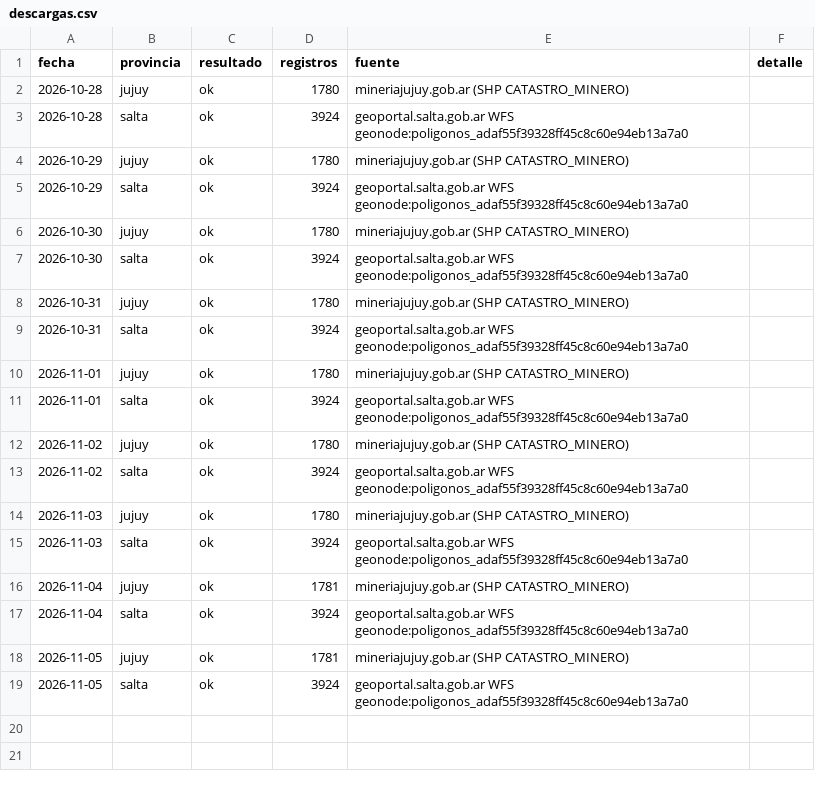
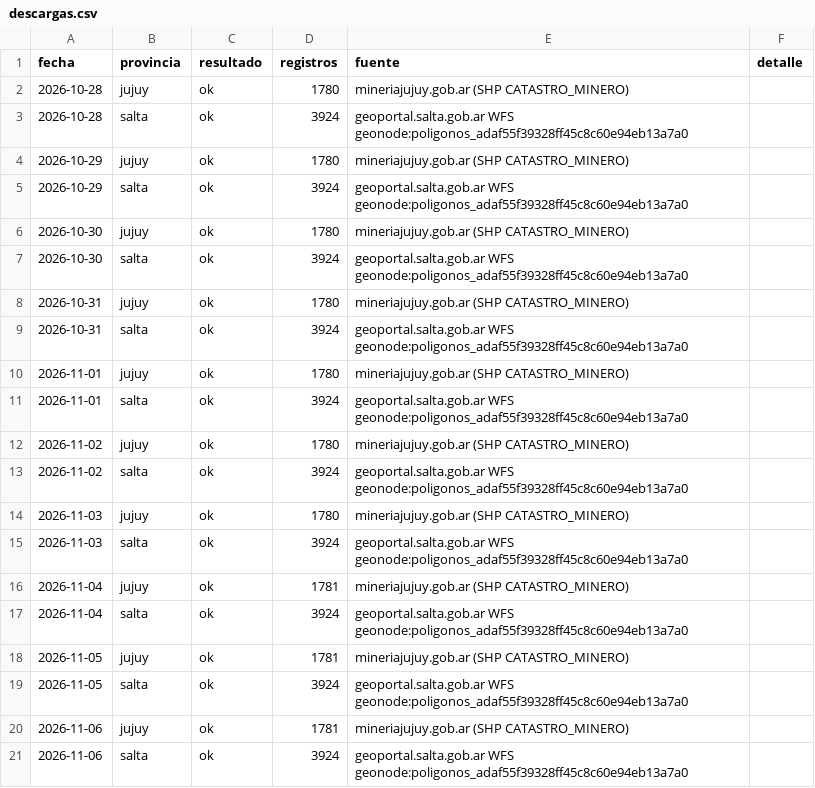
Before and after one commit to tomasvidal/catastro-litio-noa, a CSV file: data/historial/descargas.csv, drawn as a sheet.

```diff
--- a/data/historial/descargas.csv
+++ b/data/historial/descargas.csv
@@ -19 +19,3 @@ fecha,provincia,resultado,registros,fuente,detalle
 2026-11-05,salta,ok,3924,geoportal.salta.gob.ar WFS geonode:poligonos_adaf55f39328ff45c8c60e94eb13a7a0,
+2026-11-06,jujuy,ok,1781,mineriajujuy.gob.ar (SHP CATASTRO_MINERO),
+2026-11-06,salta,ok,3924,geoportal.salta.gob.ar WFS geonode:poligonos_adaf55f39328ff45c8c60e94eb13a7a0,
```
Also changed, not shown: data/estado_fuentes.csv.
